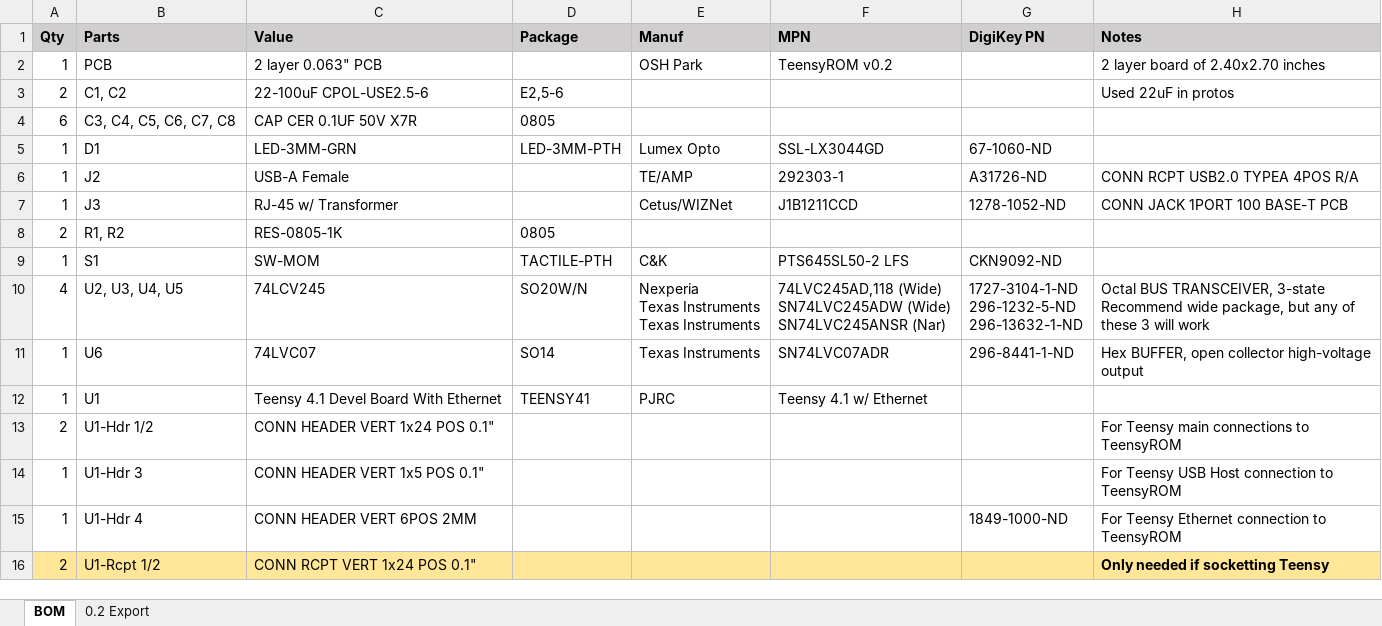
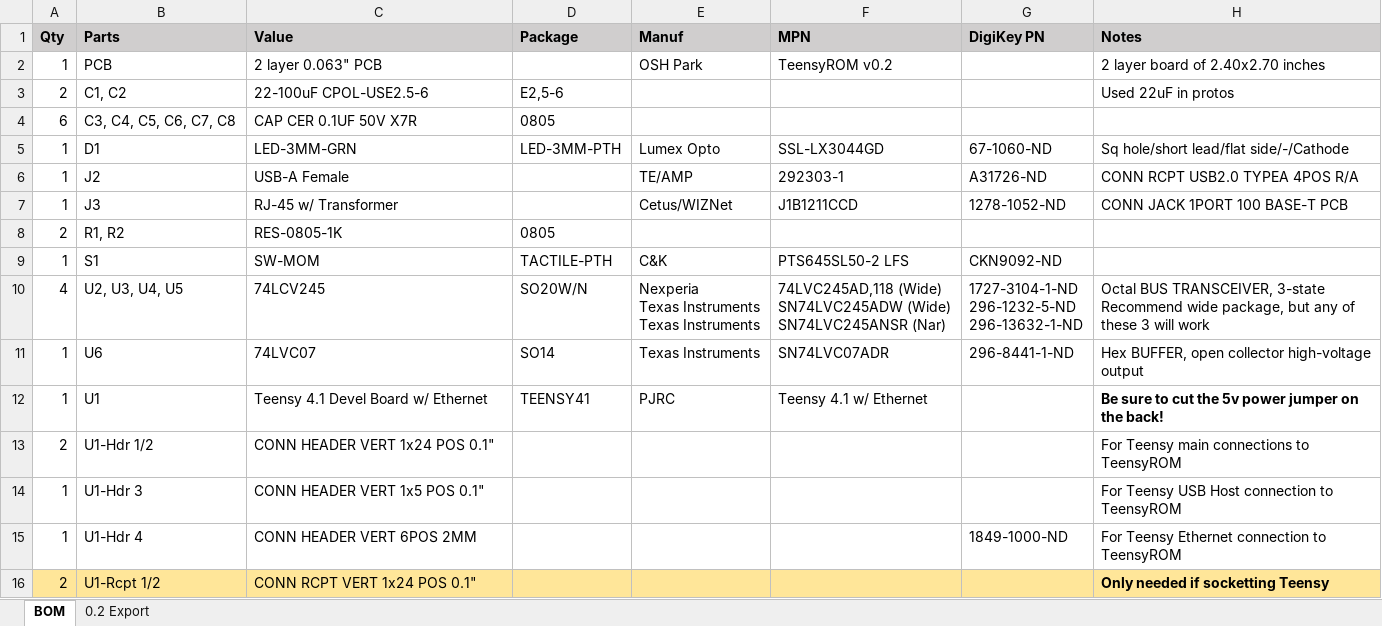
Before and after one commit to SensoriumEmbedded/TeensyROM, an Excel workbook: PCB/v0.2 archive/TeensyROM v0.2 BOM.xlsx, sheet BOM, drawn as a sheet; only a part is shown; values as stored, in another font and other column widths than the file's, no borders; the diff names each change by its address in the sheet, - before the commit and + after, or states it on an @@ line.

```diff
--- a/PCB/v0.2 archive/TeensyROM v0.2 BOM.xlsx (sheet BOM)
+++ b/PCB/v0.2 archive/TeensyROM v0.2 BOM.xlsx (sheet BOM)
-H5 (Notes): (empty)
+H5 (Notes): Sq hole/short lead/flat side/-/Cathode
-C12 (Value): Teensy 4.1 Devel Board With Ethernet
+C12 (Value): Teensy 4.1 Devel Board w/ Ethernet
-H12 (Notes): (empty)
+H12 (Notes): Be sure to cut the 5v power jumper on the back!
```
Also changed, not shown: 14 other files.
